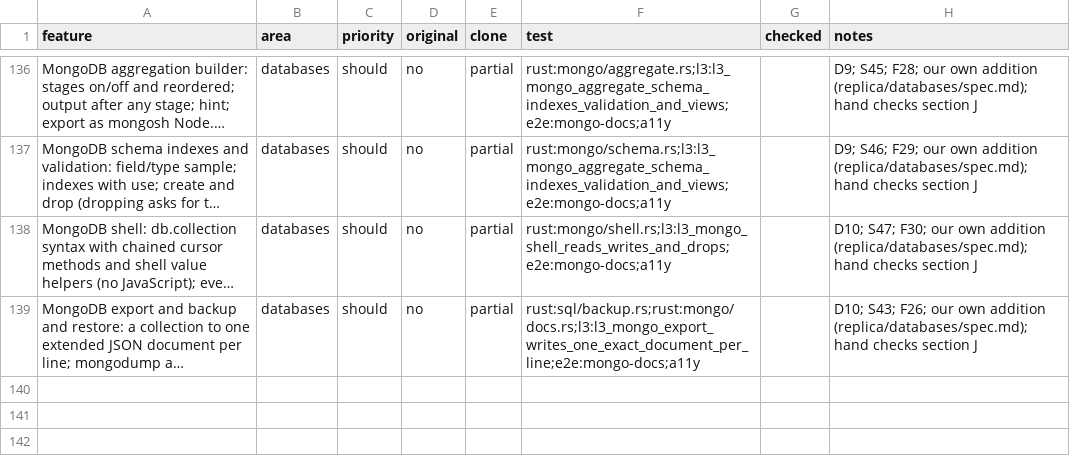
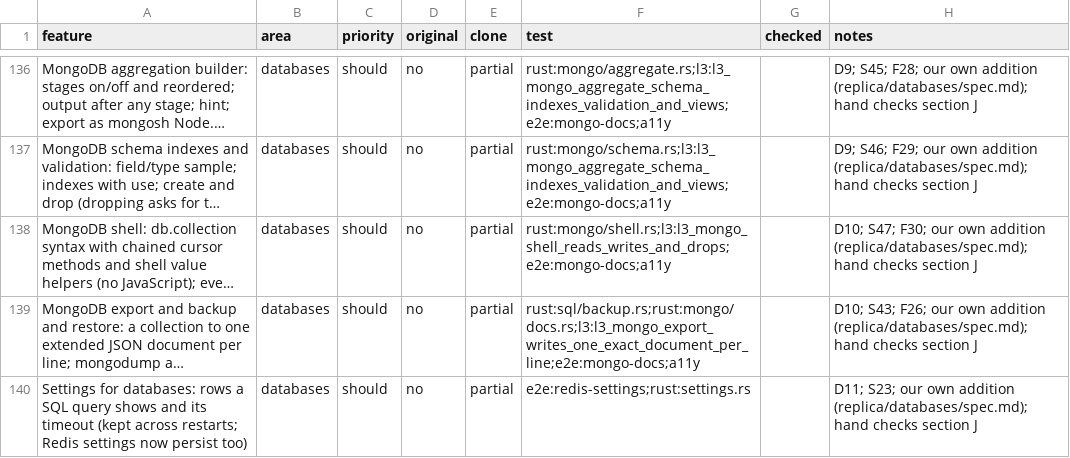
Before and after one commit to jmrezaee/dalan-app, a CSV file: replica/features.csv, drawn as a sheet; only a part is shown, gaps mark what is left out; long unchanged cells end in …; the diff names each change by its address in the sheet, - before the commit and + after, or states it on an @@ line.

```diff
--- a/replica/features.csv
+++ b/replica/features.csv
+row 140: Settings for databases: rows a SQL query shows and its timeout (kept across restarts; Redis settings now persist too) | databases | should | no | partial | e2e:redis-settings;rust:settings.rs |  | D11; S23; our own addition (replica/databases/spec.md); hand checks section J
```
Also changed, not shown: 57 other files.
